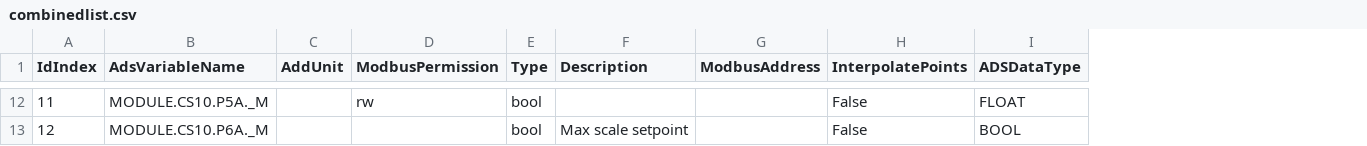
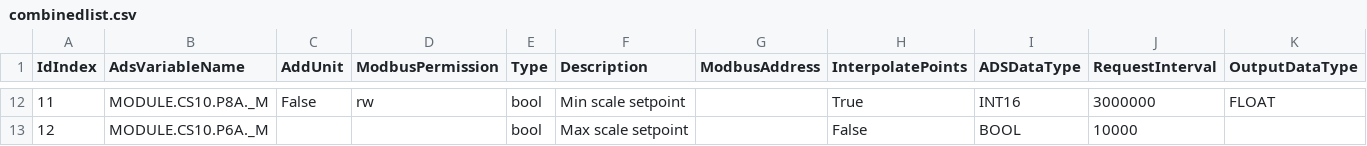
Before and after one commit to Ottowski/CompressedListCSV, a CSV file: SmallerCompressedListCSV/SmallerCompressedListCSV/bin/Debug/net8.0/combinedlist.csv, drawn as a sheet; only a part is shown, gaps mark what is left out; the diff covers the shown part only; the diff names each change by its address in the sheet, - before the commit and + after, or states it on an @@ line.

Commit message:
fix advariable names and type into a even more compressed list, new meny option

```diff
--- a/SmallerCompressedListCSV/SmallerCompressedListCSV/bin/Debug/net8.0/combinedlist.csv
+++ b/SmallerCompressedListCSV/SmallerCompressedListCSV/bin/Debug/net8.0/combinedlist.csv
+column J (RequestInterval), rows 12-13: 3000000 | 10000
+column K (OutputDataType), row 12: FLOAT
-B12 (AdsVariableName): MODULE.CS10.P5A._M
+B12 (AdsVariableName): MODULE.CS10.P8A._M
-C12 (AddUnit): (empty)
+C12 (AddUnit): False
-F12 (Description): (empty)
+F12 (Description): Min scale setpoint
-H12 (InterpolatePoints): False
+H12 (InterpolatePoints): True
-I12 (ADSDataType): FLOAT
+I12 (ADSDataType): INT16
```
Also changed, not shown: 31 edited cells elsewhere in this file, SmallerCompressedListCSV/SmallerCompressedListCSV/bin/Debug/net8.0/indexlist.csv, SmallerCompressedListCSV/SmallerCompressedListCSV/bin/Debug/net8.0/inputlist.csv, 21 other files.
